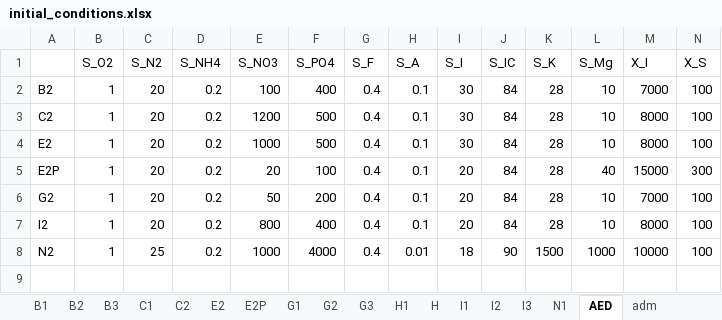
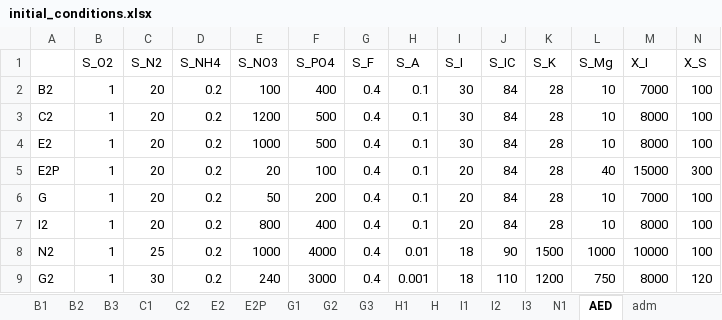
Before and after one commit to QSD-Group/EXPOsan, an Excel workbook: exposan/werf/data/initial_conditions.xlsx, sheet AED, drawn as a sheet; only a part is shown; values as stored, in another font and other column widths than the file's, no borders; rows hold the shown columns only; the diff names each change by its address in the sheet, - before the commit and + after, or states it on an @@ line.

```diff
--- a/exposan/werf/data/initial_conditions.xlsx (sheet AED)
+++ b/exposan/werf/data/initial_conditions.xlsx (sheet AED)
-A6: G2
+A6: G
+row 9: G2 | 1 | 30 | 0.2 | 240 | 3000 | 0.4 | 0.001 | 18 | 110 | 1200 | 750 | 8000 | 120
```
Also changed, not shown: sheet G2, exposan/werf/data/ic.xlsx, 1 other file.
